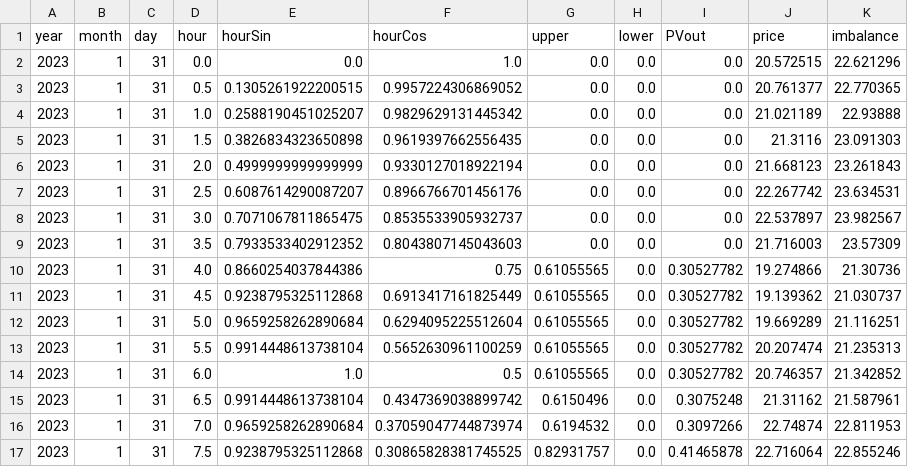
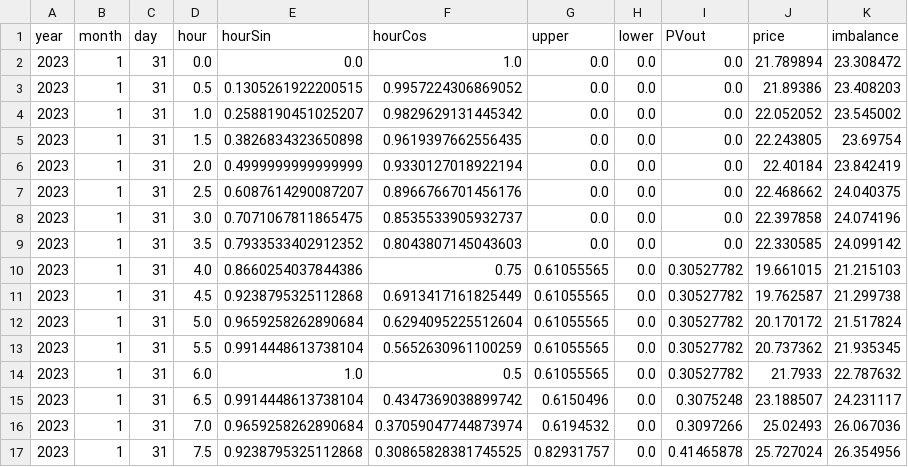
Before and after one commit to SmartGridLab/battery-control-by-reinforcement-learning, a CSV file: price_predict.csv, drawn as a sheet; only a part is shown; the diff covers the shown part only.

```diff
--- a/price_predict.csv
+++ b/price_predict.csv
@@ -1,17 +1,17 @@
 year,month,day,hour,hourSin,hourCos,upper,lower,PVout,price,imbalance
-2023,1,31,0.0,0.0,1.0,0.0,0.0,0.0,20.572515,22.621296
-2023,1,31,0.5,0.1305261922200515,0.9957224306869052,0.0,0.0,0.0,20.761377,22.770365
-2023,1,31,1.0,0.2588190451025207,0.9829629131445342,0.0,0.0,0.0,21.021189,22.93888
-2023,1,31,1.5,0.3826834323650898,0.9619397662556435,0.0,0.0,0.0,21.3116,23.091303
-2023,1,31,2.0,0.4999999999999999,0.9330127018922194,0.0,0.0,0.0,21.668123,23.261843
-2023,1,31,2.5,0.6087614290087207,0.8966766701456176,0.0,0.0,0.0,22.267742,23.634531
-2023,1,31,3.0,0.7071067811865475,0.8535533905932737,0.0,0.0,0.0,22.537897,23.982567
-2023,1,31,3.5,0.7933533402912352,0.8043807145043603,0.0,0.0,0.0,21.716003,23.57309
-2023,1,31,4.0,0.8660254037844386,0.75,0.61055565,0.0,0.30527782,19.274866,21.30736
-2023,1,31,4.5,0.9238795325112868,0.6913417161825449,0.61055565,0.0,0.30527782,19.139362,21.030737
-2023,1,31,5.0,0.9659258262890684,0.6294095225512604,0.61055565,0.0,0.30527782,19.669289,21.116251
-2023,1,31,5.5,0.9914448613738104,0.5652630961100259,0.61055565,0.0,0.30527782,20.207474,21.235313
-2023,1,31,6.0,1.0,0.5,0.61055565,0.0,0.30527782,20.746357,21.342852
-2023,1,31,6.5,0.9914448613738104,0.4347369038899742,0.6150496,0.0,0.3075248,21.31162,21.587961
-2023,1,31,7.0,0.9659258262890684,0.37059047744873974,0.6194532,0.0,0.3097266,22.74874,22.811953
-2023,1,31,7.5,0.9238795325112868,0.30865828381745525,0.82931757,0.0,0.41465878,22.716064,22.855246
+2023,1,31,0.0,0.0,1.0,0.0,0.0,0.0,21.789894,23.308472
+2023,1,31,0.5,0.1305261922200515,0.9957224306869052,0.0,0.0,0.0,21.89386,23.408203
+2023,1,31,1.0,0.2588190451025207,0.9829629131445342,0.0,0.0,0.0,22.052052,23.545002
+2023,1,31,1.5,0.3826834323650898,0.9619397662556435,0.0,0.0,0.0,22.243805,23.69754
+2023,1,31,2.0,0.4999999999999999,0.9330127018922194,0.0,0.0,0.0,22.40184,23.842419
+2023,1,31,2.5,0.6087614290087207,0.8966766701456176,0.0,0.0,0.0,22.468662,24.040375
+2023,1,31,3.0,0.7071067811865475,0.8535533905932737,0.0,0.0,0.0,22.397858,24.074196
+2023,1,31,3.5,0.7933533402912352,0.8043807145043603,0.0,0.0,0.0,22.330585,24.099142
+2023,1,31,4.0,0.8660254037844386,0.75,0.61055565,0.0,0.30527782,19.661015,21.215103
+2023,1,31,4.5,0.9238795325112868,0.6913417161825449,0.61055565,0.0,0.30527782,19.762587,21.299738
+2023,1,31,5.0,0.9659258262890684,0.6294095225512604,0.61055565,0.0,0.30527782,20.170172,21.517824
+2023,1,31,5.5,0.9914448613738104,0.5652630961100259,0.61055565,0.0,0.30527782,20.737362,21.935345
+2023,1,31,6.0,1.0,0.5,0.61055565,0.0,0.30527782,21.7933,22.787632
+2023,1,31,6.5,0.9914448613738104,0.4347369038899742,0.6150496,0.0,0.3075248,23.188507,24.231117
+2023,1,31,7.0,0.9659258262890684,0.37059047744873974,0.6194532,0.0,0.3097266,25.02493,26.067036
+2023,1,31,7.5,0.9238795325112868,0.30865828381745525,0.82931757,0.0,0.41465878,25.727024,26.354956
```
Also changed, not shown: 64 edited cells elsewhere in this file, result_data.csv, 5 other files.
